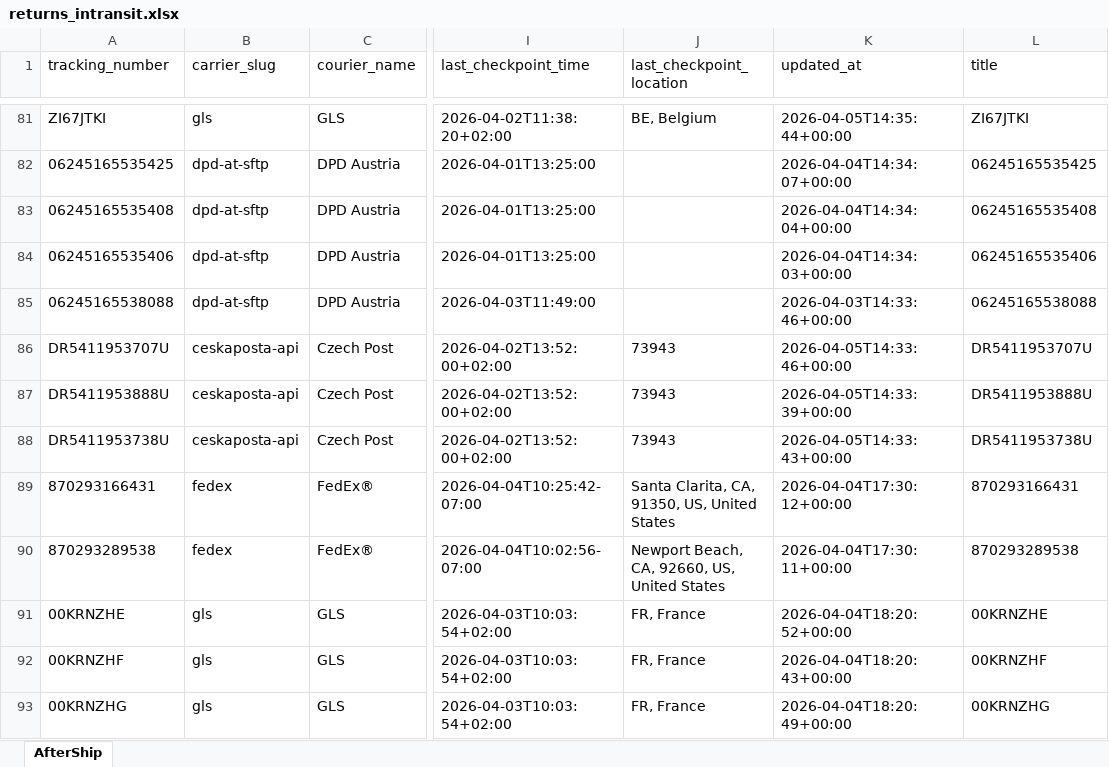
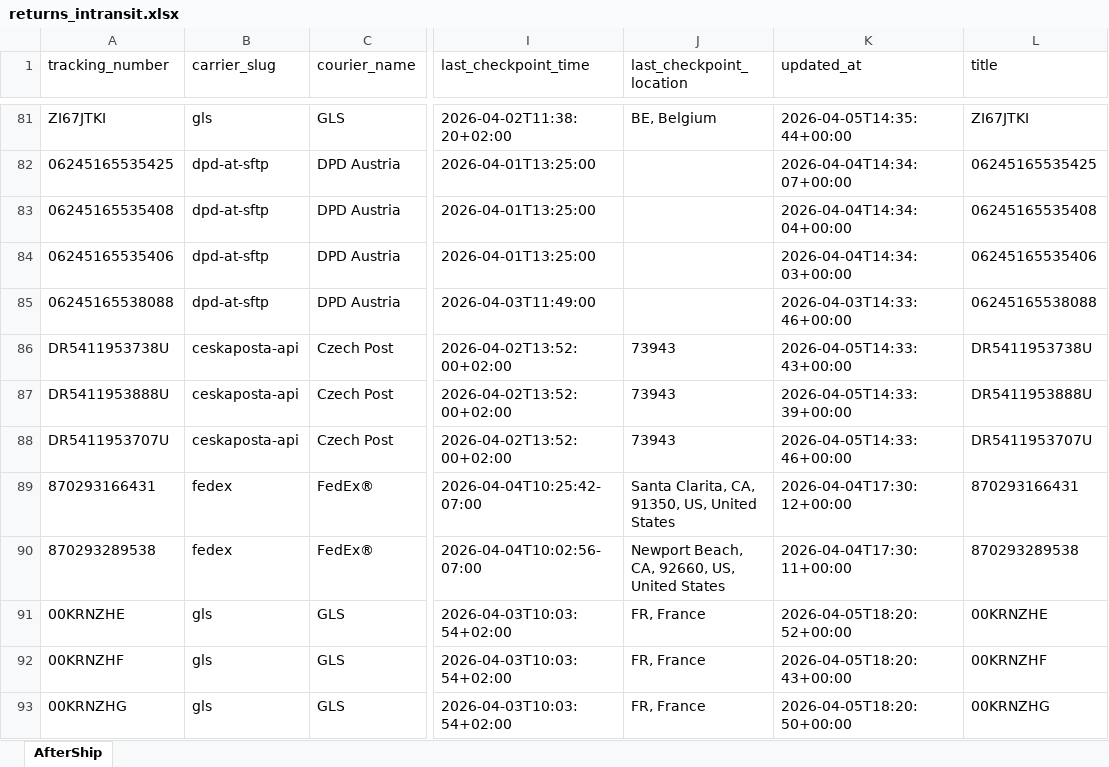
Before and after one commit to Gleamm89/Return-Shipments, an Excel workbook: docs/data/returns_intransit.xlsx, sheet AfterShip, drawn as a sheet; only a part is shown, gaps mark what is left out; values as stored, in another font and other column widths than the file's, no borders; the diff covers the shown part only; the diff names each change by its address in the sheet, - before the commit and + after, or states it on an @@ line.

```diff
--- a/docs/data/returns_intransit.xlsx (sheet AfterShip)
+++ b/docs/data/returns_intransit.xlsx (sheet AfterShip)
@@ row 88 moved to row 86: DR5411953738U @@
-K91 (updated_at): 2026-04-04T18:20:52+00:00
+K91 (updated_at): 2026-04-05T18:20:52+00:00
-K92 (updated_at): 2026-04-04T18:20:43+00:00
+K92 (updated_at): 2026-04-05T18:20:43+00:00
-K93 (updated_at): 2026-04-04T18:20:49+00:00
+K93 (updated_at): 2026-04-05T18:20:50+00:00
```
Also changed, not shown: 1 added row, 1 removed row, 35 moved rows and 15 edited cells elsewhere in this sheet, 2 other files.
